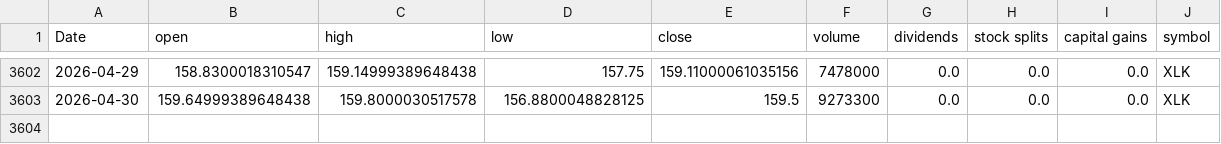
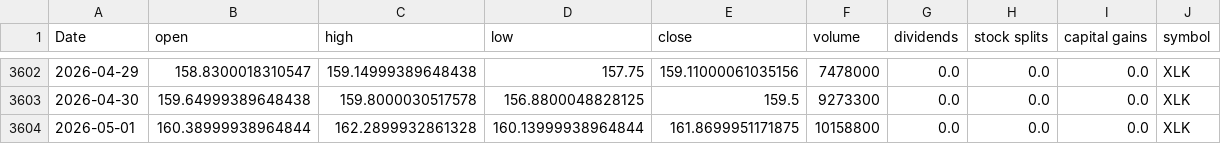
Before and after one commit to Akishai18/Market-Regime, a CSV file: data/sectors/xlk_data.csv, drawn as a sheet; only a part is shown, gaps mark what is left out.

```diff
--- a/data/sectors/xlk_data.csv
+++ b/data/sectors/xlk_data.csv
@@ -3603 +3603,2 @@ Date,open,high,low,close,volume,dividends,stock splits,capital gains,symbol
 2026-04-30,159.64999389648438,159.8000030517578,156.8800048828125,159.5,9273300,0.0,0.0,0.0,XLK
+2026-05-01,160.38999938964844,162.2899932861328,160.13999938964844,161.8699951171875,10158800,0.0,0.0,0.0,XLK
```
Also changed, not shown: data/sectors/xlc_data.csv, data/sectors/xli_data.csv, 46 other files.
